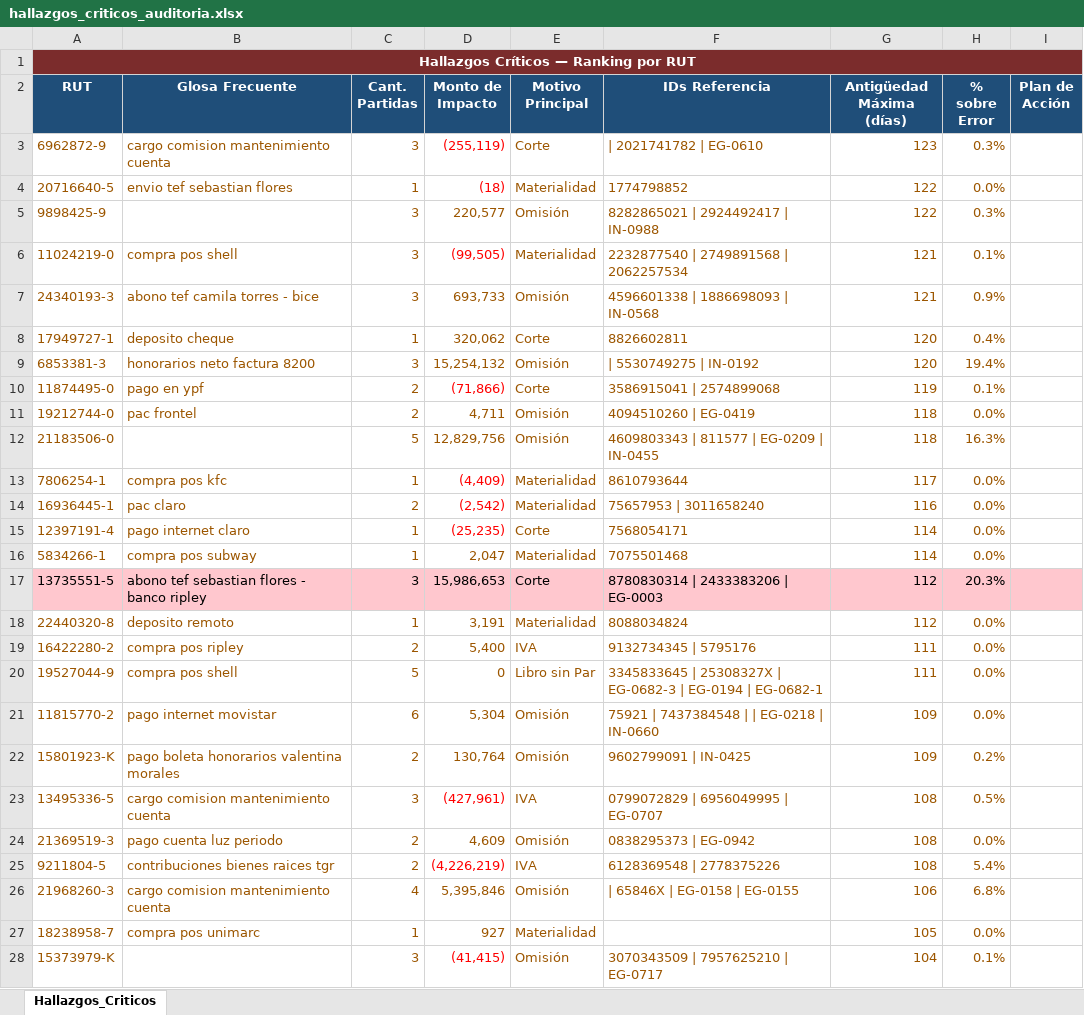
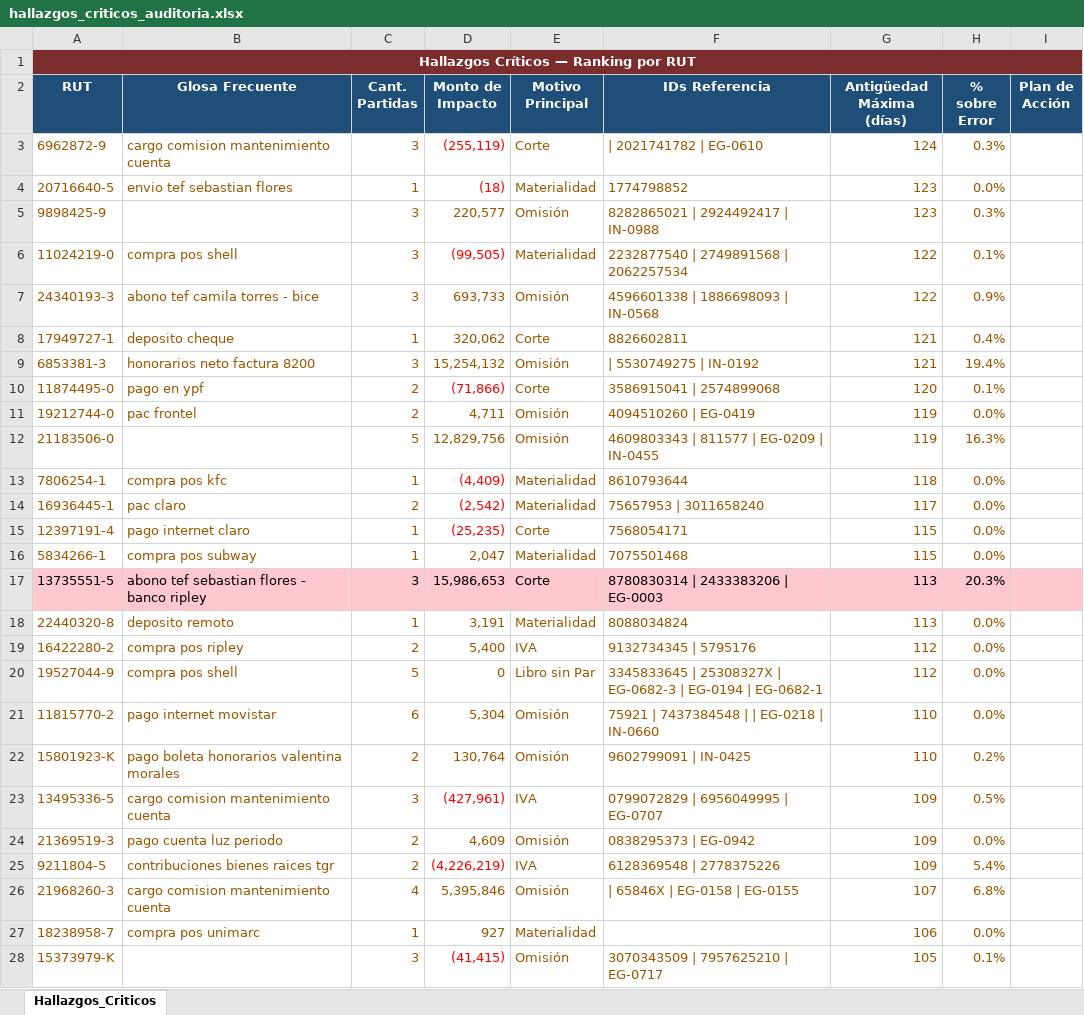
Before and after one commit to gaboneumann/conciliador-bancario, an Excel workbook: data/output/hallazgos_criticos_auditoria.xlsx, sheet Hallazgos_Criticos, drawn as a sheet; only a part is shown; values as stored, in another font and other column widths than the file's, no borders; the diff covers the shown part only; the diff names each change by its address in the sheet, - before the commit and + after, or states it on an @@ line.

```diff
--- a/data/output/hallazgos_criticos_auditoria.xlsx (sheet Hallazgos_Criticos)
+++ b/data/output/hallazgos_criticos_auditoria.xlsx (sheet Hallazgos_Criticos)
-G3 (Antigüedad Máxima (días)): 123
+G3 (Antigüedad Máxima (días)): 124
-G4:G5 (Antigüedad Máxima (días)): 122
+G4:G5 (Antigüedad Máxima (días)): 123
-G6:G7 (Antigüedad Máxima (días)): 121
+G6:G7 (Antigüedad Máxima (días)): 122
-G8:G9 (Antigüedad Máxima (días)): 120
+G8:G9 (Antigüedad Máxima (días)): 121
-G10 (Antigüedad Máxima (días)): 119
+G10 (Antigüedad Máxima (días)): 120
-G11:G12 (Antigüedad Máxima (días)): 118
+G11:G12 (Antigüedad Máxima (días)): 119
-G13 (Antigüedad Máxima (días)): 117
+G13 (Antigüedad Máxima (días)): 118
-G14 (Antigüedad Máxima (días)): 116
+G14 (Antigüedad Máxima (días)): 117
-G15:G16 (Antigüedad Máxima (días)): 114
+G15:G16 (Antigüedad Máxima (días)): 115
-G17:G18 (Antigüedad Máxima (días)): 112
+G17:G18 (Antigüedad Máxima (días)): 113
-G19:G20 (Antigüedad Máxima (días)): 111
+G19:G20 (Antigüedad Máxima (días)): 112
-G21:G22 (Antigüedad Máxima (días)): 109
+G21:G22 (Antigüedad Máxima (días)): 110
-G23:G25 (Antigüedad Máxima (días)): 108
+G23:G25 (Antigüedad Máxima (días)): 109
-G26 (Antigüedad Máxima (días)): 106
+G26 (Antigüedad Máxima (días)): 107
-G27 (Antigüedad Máxima (días)): 105
+G27 (Antigüedad Máxima (días)): 106
-G28 (Antigüedad Máxima (días)): 104
+G28 (Antigüedad Máxima (días)): 105
```
Also changed, not shown: 158 edited cells elsewhere in this sheet, data/output/conciliacion_resultado.xlsx, data/output/partidas_sin_conciliar.xlsx.
